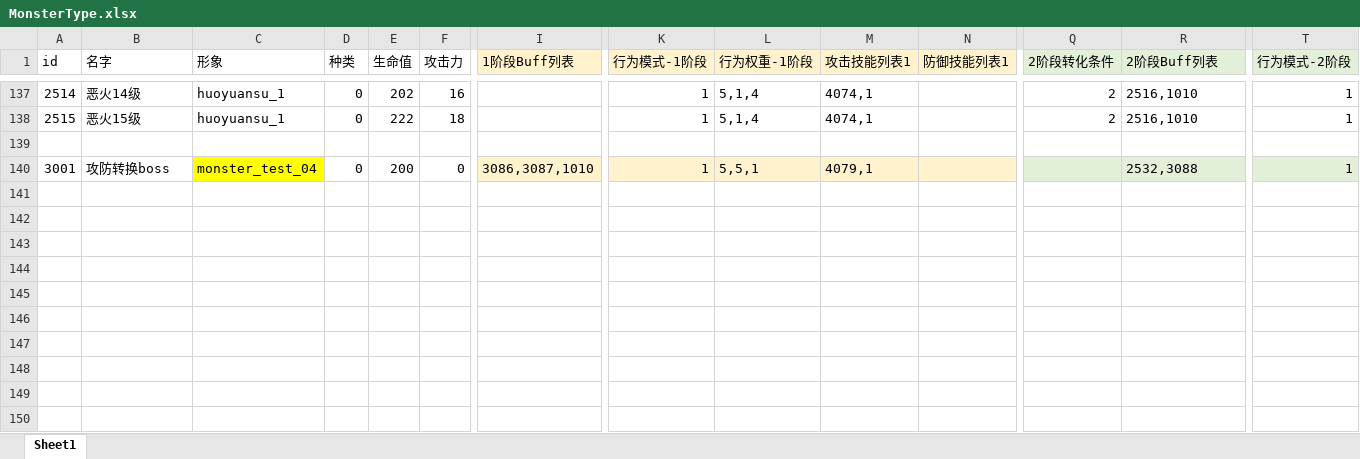
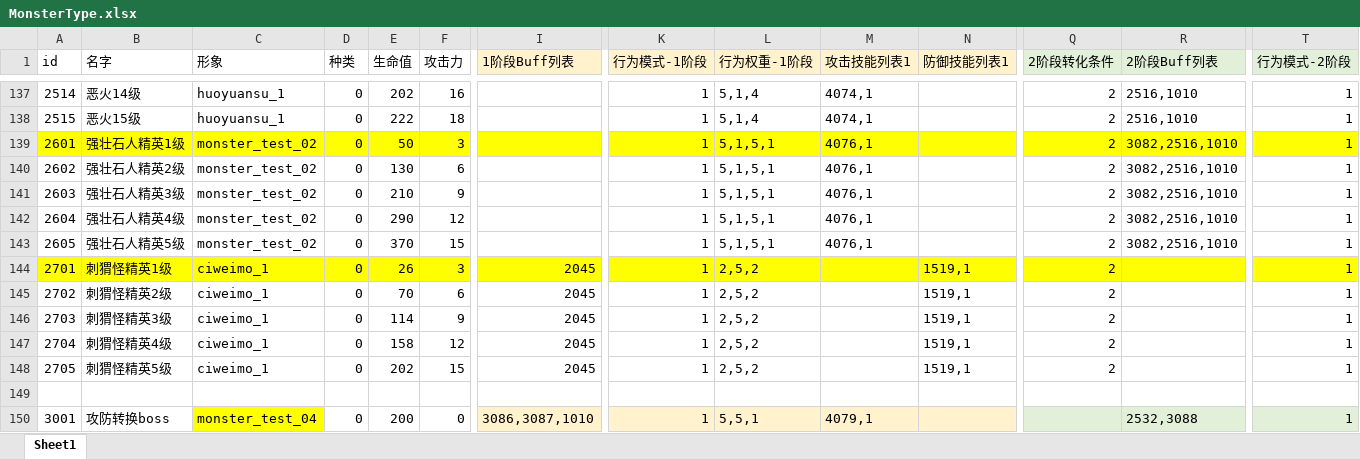
Before and after one commit to heizmoon/MagicPlay, an Excel workbook: Client/Assets/Data/MonsterType.xlsx, sheet Sheet1, drawn as a sheet; only a part is shown, gaps mark what is left out; values as stored, in another font and other column widths than the file's, no borders; rows hold the shown columns only; the diff names each change by its address in the sheet, - before the commit and + after, or states it on an @@ line.

```diff
--- a/Client/Assets/Data/MonsterType.xlsx (sheet Sheet1)
+++ b/Client/Assets/Data/MonsterType.xlsx (sheet Sheet1)
+row 139: 2601 | 强壮石人精英1级 | monster_test_02 | 0 | 50 | 3 |  | 1 | 5,1,5,1 | 4076,1 |  | 2 | 3082,2516,1010 | 1
+row 140: 2602 | 强壮石人精英2级 | monster_test_02 | 0 | 130 | 6 |  | 1 | 5,1,5,1 | 4076,1 |  | 2 | 3082,2516,1010 | 1
+row 141: 2603 | 强壮石人精英3级 | monster_test_02 | 0 | 210 | 9 |  | 1 | 5,1,5,1 | 4076,1 |  | 2 | 3082,2516,1010 | 1
+row 142: 2604 | 强壮石人精英4级 | monster_test_02 | 0 | 290 | 12 |  | 1 | 5,1,5,1 | 4076,1 |  | 2 | 3082,2516,1010 | 1
+row 143: 2605 | 强壮石人精英5级 | monster_test_02 | 0 | 370 | 15 |  | 1 | 5,1,5,1 | 4076,1 |  | 2 | 3082,2516,1010 | 1
+row 144: 2701 | 刺猬怪精英1级 | ciweimo_1 | 0 | 26 | 3 | 2045 | 1 | 2,5,2 |  | 1519,1 | 2 |  | 1
+row 145: 2702 | 刺猬怪精英2级 | ciweimo_1 | 0 | 70 | 6 | 2045 | 1 | 2,5,2 |  | 1519,1 | 2 |  | 1
+row 146: 2703 | 刺猬怪精英3级 | ciweimo_1 | 0 | 114 | 9 | 2045 | 1 | 2,5,2 |  | 1519,1 | 2 |  | 1
+row 147: 2704 | 刺猬怪精英4级 | ciweimo_1 | 0 | 158 | 12 | 2045 | 1 | 2,5,2 |  | 1519,1 | 2 |  | 1
+row 148: 2705 | 刺猬怪精英5级 | ciweimo_1 | 0 | 202 | 15 | 2045 | 1 | 2,5,2 |  | 1519,1 | 2 |  | 1
```
Also changed, not shown: Client/Assets/Data/Buff.xlsx, Client/Assets/Data/Skill.xlsx, 3 other files.
